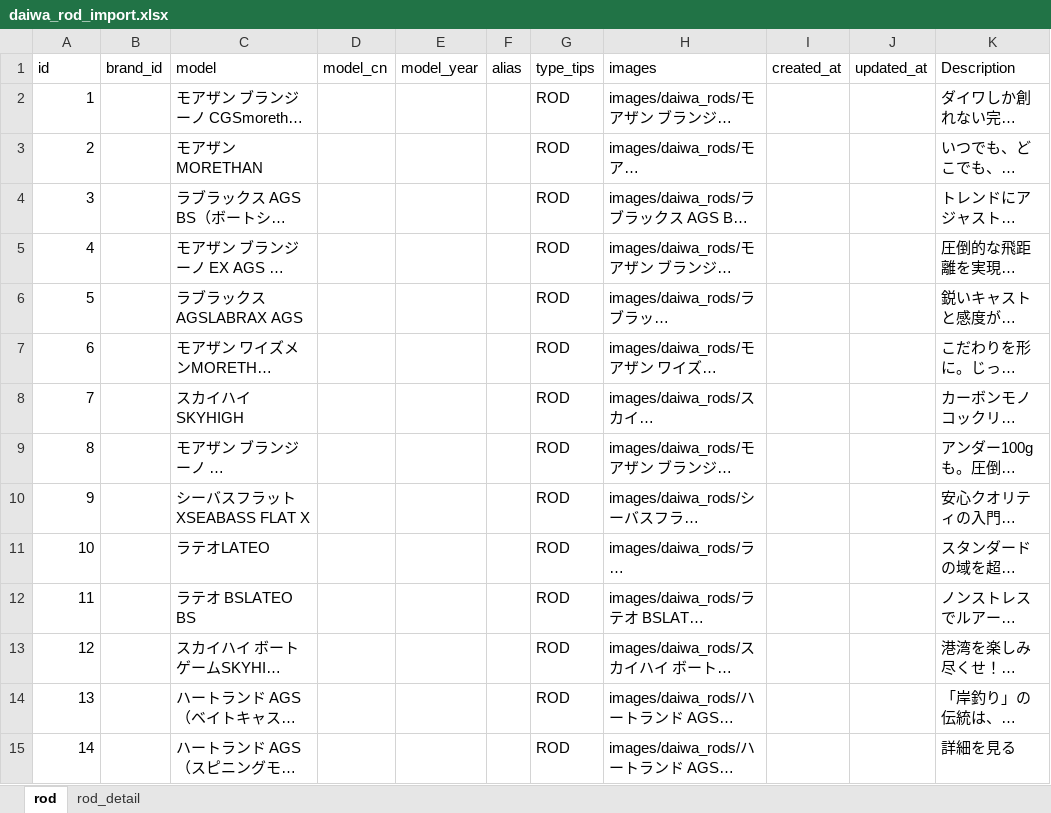
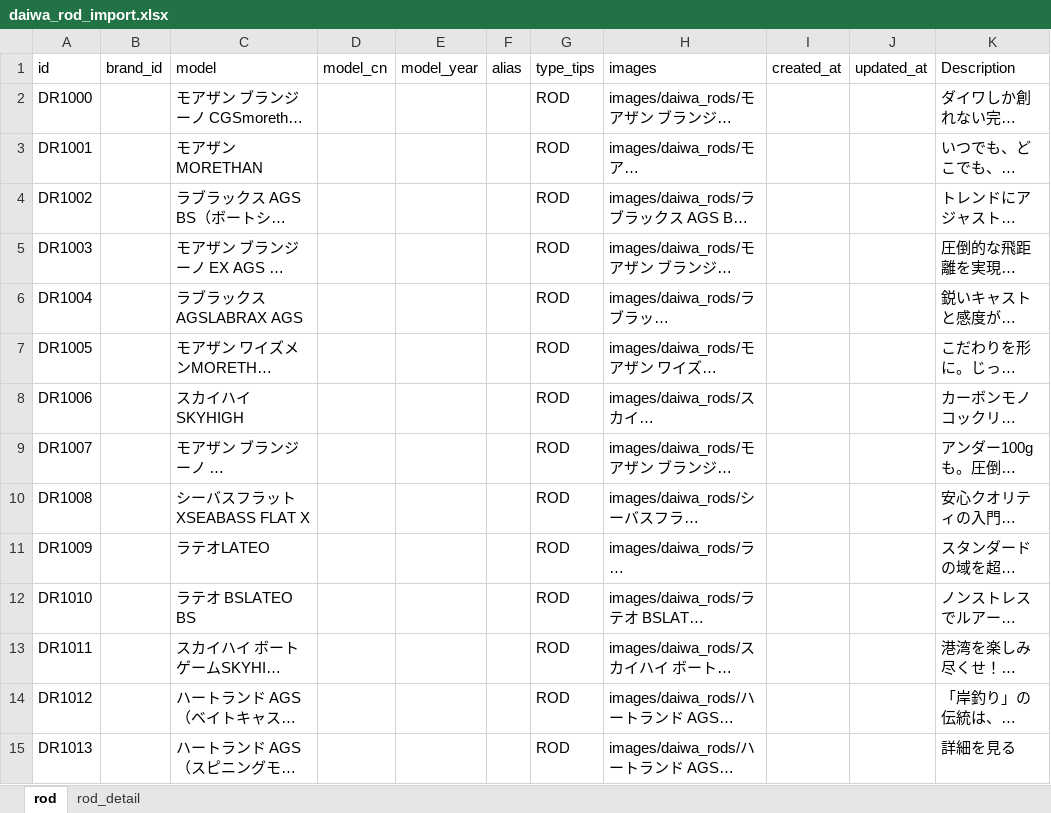
Before and after one commit to Dmaozhua/GearSage, an Excel workbook: GearSage-client/pkgGear/data_raw/daiwa_rod_import.xlsx, sheet rod, drawn as a sheet; only a part is shown; long unchanged cells end in …; values as stored, in another font and other column widths than the file's, no borders; the diff covers the shown part only; the diff names each change by its address in the sheet, - before the commit and + after, or states it on an @@ line.

```diff
--- a/GearSage-client/pkgGear/data_raw/daiwa_rod_import.xlsx (sheet rod)
+++ b/GearSage-client/pkgGear/data_raw/daiwa_rod_import.xlsx (sheet rod)
-A2 (id): 1
+A2 (id): DR1000
-A3 (id): 2
+A3 (id): DR1001
-A4 (id): 3
+A4 (id): DR1002
-A5 (id): 4
+A5 (id): DR1003
-A6 (id): 5
+A6 (id): DR1004
-A7 (id): 6
+A7 (id): DR1005
-A8 (id): 7
+A8 (id): DR1006
-A9 (id): 8
+A9 (id): DR1007
-A10 (id): 9
+A10 (id): DR1008
-A11 (id): 10
+A11 (id): DR1009
-A12 (id): 11
+A12 (id): DR1010
-A13 (id): 12
+A13 (id): DR1011
-A14 (id): 13
+A14 (id): DR1012
-A15 (id): 14
+A15 (id): DR1013
```
Also changed, not shown: 44 edited cells elsewhere in this sheet, sheet rod_detail, GearSage-client/pkgGear/data_raw/megabass_rod_import.xlsx, GearSage-client/pkgGear/data_raw/shimano_baitcasting_reels_import.xlsx, 20 other files.
